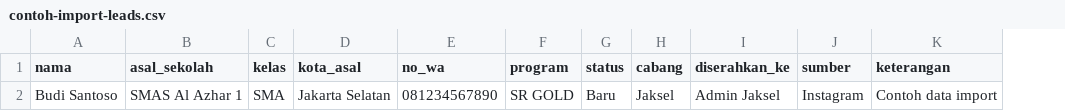
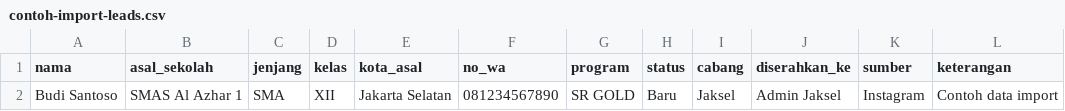
Before and after one commit to inifauzan-maker/lead, a CSV file: database/contoh-import-leads.csv, drawn as a sheet; only a part is shown; addresses are those after the commit; the diff names each change by its address in the sheet, - before the commit and + after, or states it on an @@ line.

Commit message:
Update leads workflow and permissions

```diff
--- a/database/contoh-import-leads.csv
+++ b/database/contoh-import-leads.csv
+column C (jenjang), row 2: SMA
-D2 (kelas): SMA
+D2 (kelas): XII
```
Also changed, not shown: 27 other files.
